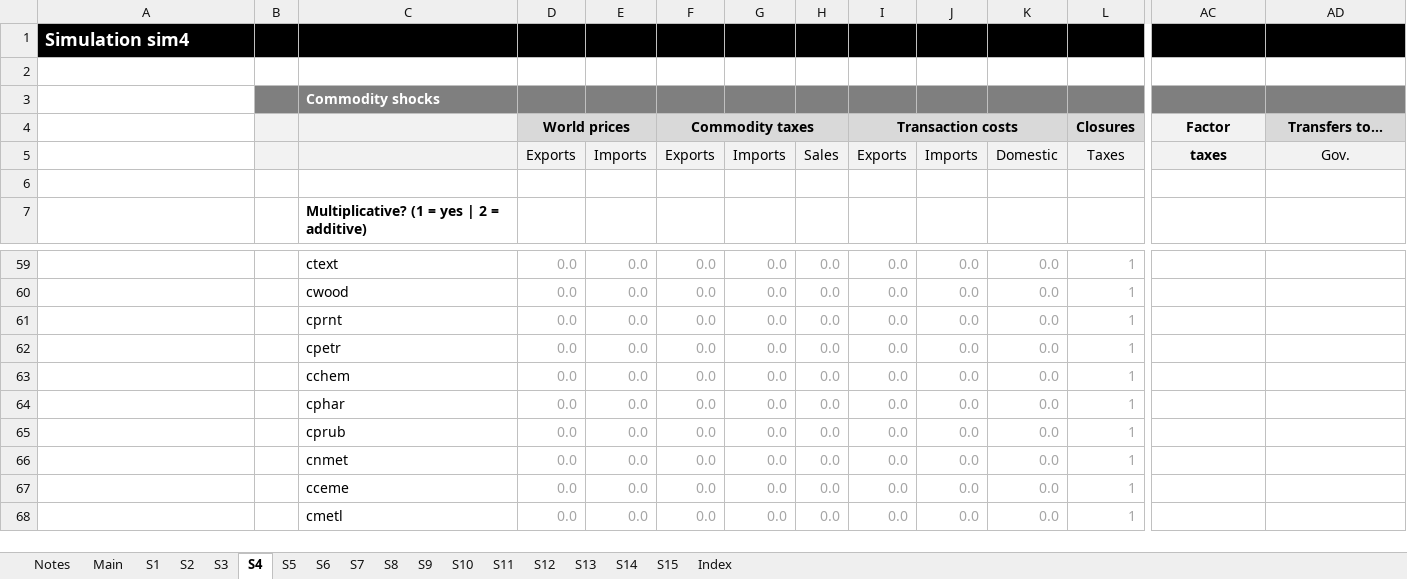
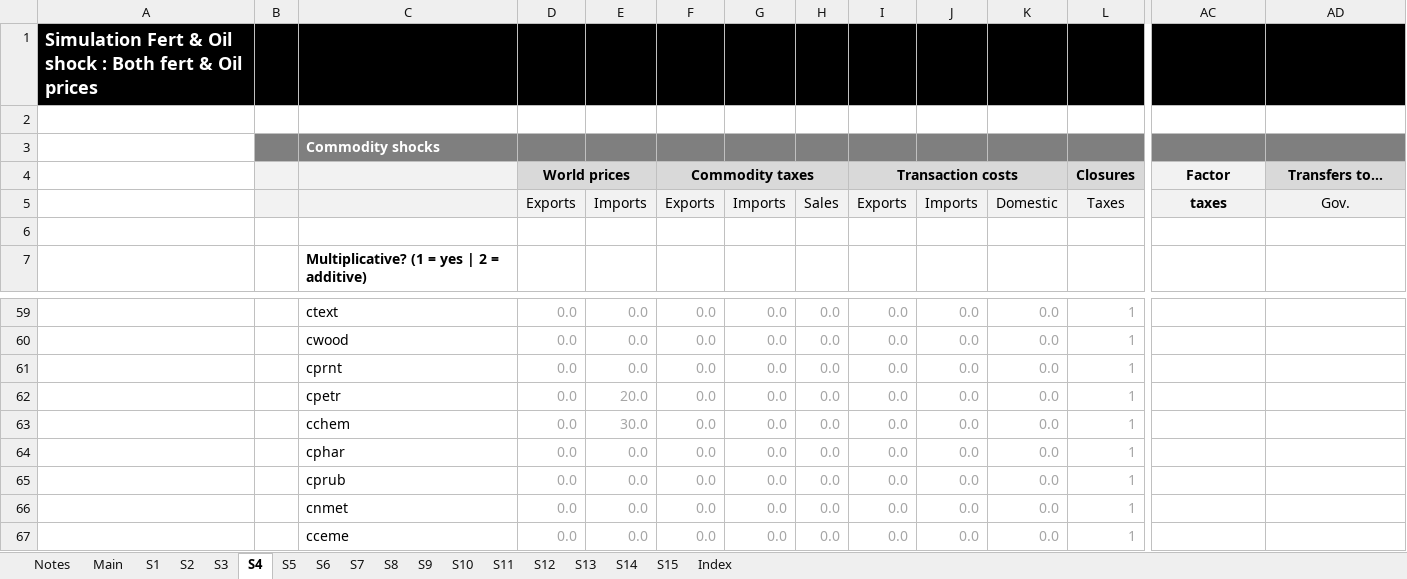
Before and after one commit to Karenzo2150/SAM-CGE, an Excel workbook: Rwanda MINECOFIN-GIZ project 2026/4 CGE model (Rwanda)/data/RWA_2017/statsim_rwa2017.xlsx, sheet S4, drawn as a sheet; only a part is shown, gaps mark what is left out; the shorter side is filled out with more unchanged rows; values as stored, in another font and other column widths than the file's, no borders; conditional formats not drawn; removed rows and columns are numbered as before the commit, all else as after; rows hold the shown columns only; the diff names each change by its address in the sheet, - before the commit and + after, or states it on an @@ line.

```diff
--- a/Rwanda MINECOFIN-GIZ project 2026/4 CGE model (Rwanda)/data/RWA_2017/statsim_rwa2017.xlsx (sheet S4)
+++ b/Rwanda MINECOFIN-GIZ project 2026/4 CGE model (Rwanda)/data/RWA_2017/statsim_rwa2017.xlsx (sheet S4)
-row 1: Simulation sim4 |  |  |  |  |  |  |  |  |  |  |  | sim4
+row 1: Simulation Fert & Oil shock : Both fert & Oil prices |  |  |  |  |  |  |  |  |  |  |  | Fert & Oil shock | Both fert & Oil prices
-E62: 0.0
+E62: 20.0
-E63: 0.0
+E63: 30.0
```
Also changed, not shown: sheet S5, sheet Main, sheet S6, sheet S1, sheet S2, sheet S3, 1 more sheet, Rwanda MINECOFIN-GIZ project 2026/4 CGE model (Rwanda)/data/RWA_2017/statrep_rwa2017.xlsx, 13 other files.
